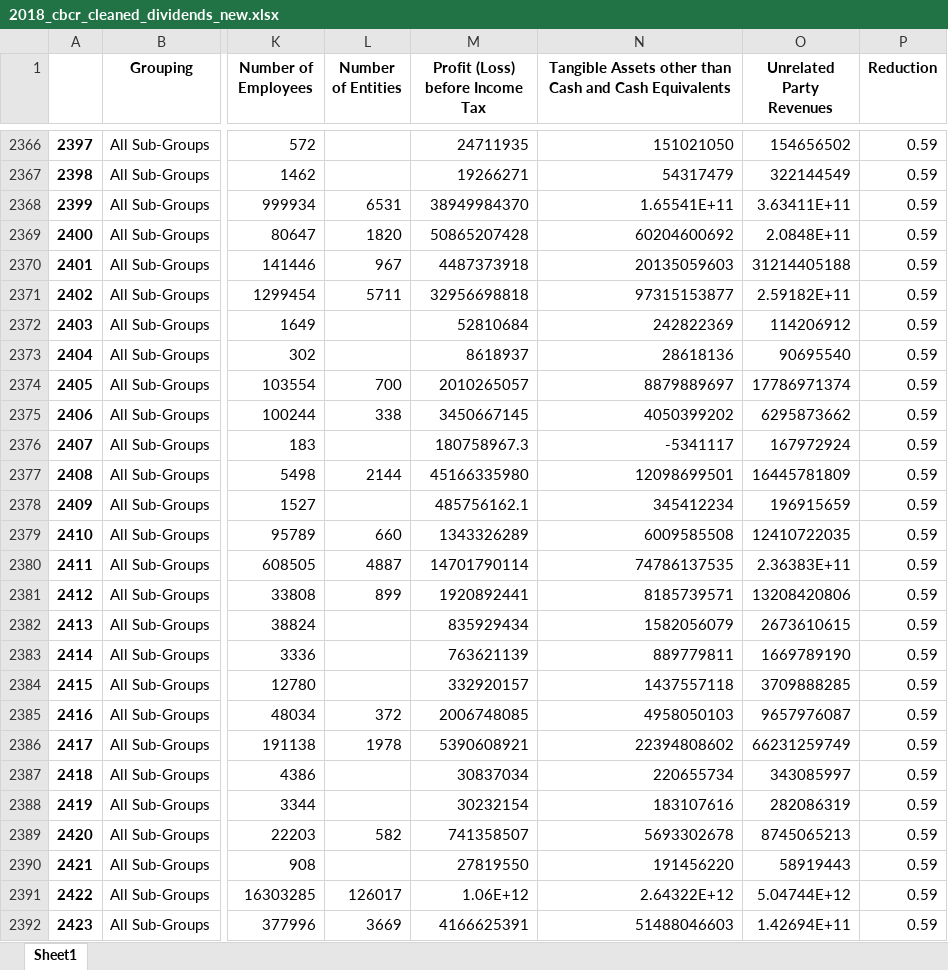
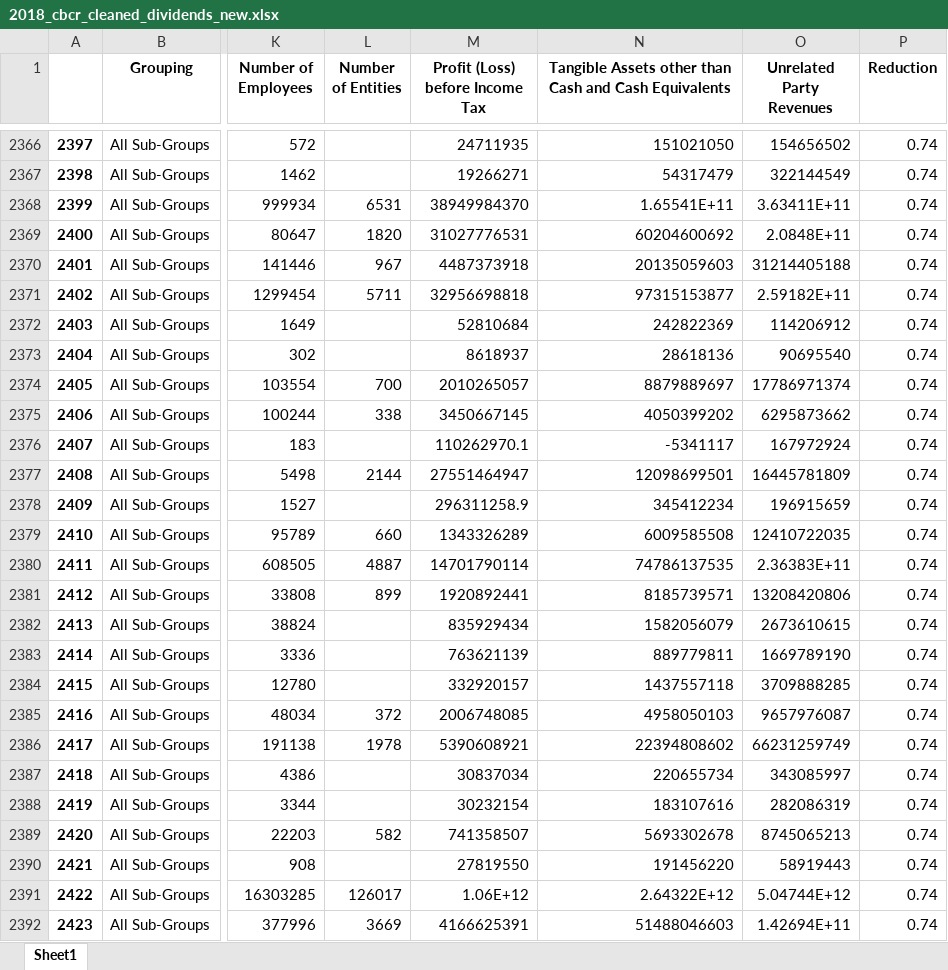
Before and after one commit to Tax-Justice-Network/unitary-taxation, an Excel workbook: data/final/estimations/2018_cbcr_cleaned_dividends_new.xlsx, sheet Sheet1, drawn as a sheet; only a part is shown, gaps mark what is left out; values as stored, in another font and other column widths than the file's, no borders; the diff covers the shown part only; the diff names each change by its address in the sheet, - before the commit and + after, or states it on an @@ line.

```diff
--- a/data/final/estimations/2018_cbcr_cleaned_dividends_new.xlsx (sheet Sheet1)
+++ b/data/final/estimations/2018_cbcr_cleaned_dividends_new.xlsx (sheet Sheet1)
-P2366:P2392 (Reduction): 0.59
+P2366:P2392 (Reduction): 0.74
-M2369 (Profit (Loss) before Income Tax): 50865207428
+M2369 (Profit (Loss) before Income Tax): 31027776531
-M2376 (Profit (Loss) before Income Tax): 180758967.3
+M2376 (Profit (Loss) before Income Tax): 110262970.1
-M2377 (Profit (Loss) before Income Tax): 45166335980
+M2377 (Profit (Loss) before Income Tax): 27551464947
-M2378 (Profit (Loss) before Income Tax): 485756162.1
+M2378 (Profit (Loss) before Income Tax): 296311258.9
```
Also changed, not shown: 1352 edited cells elsewhere in this sheet, data/final/analysis/2018_tax_avoidance_sotj_table_new.xlsx, data/final/estimations/2018_cbcr_etr_rates_new.xlsx, 9 other files.
